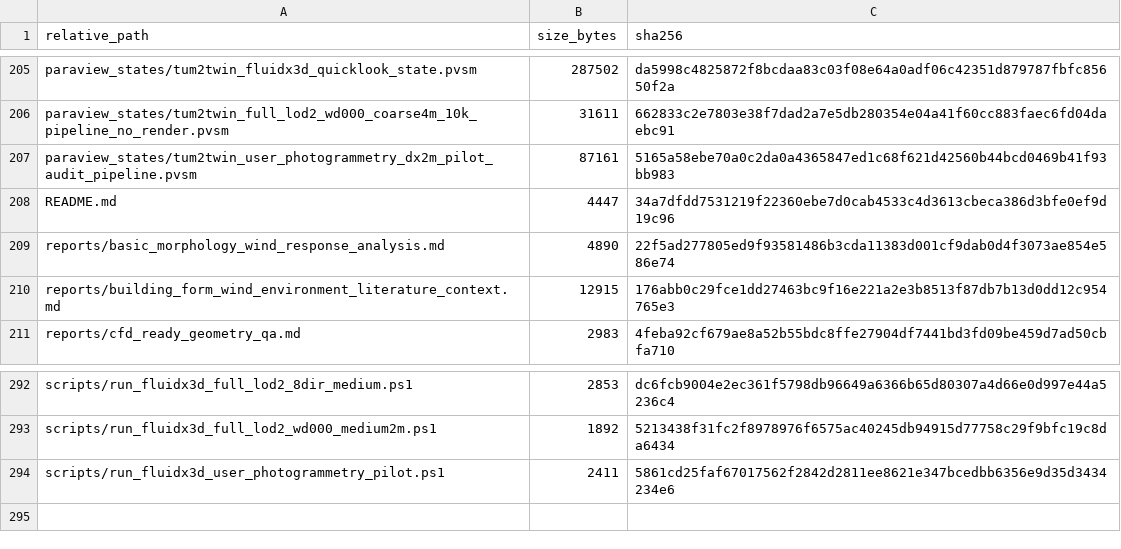
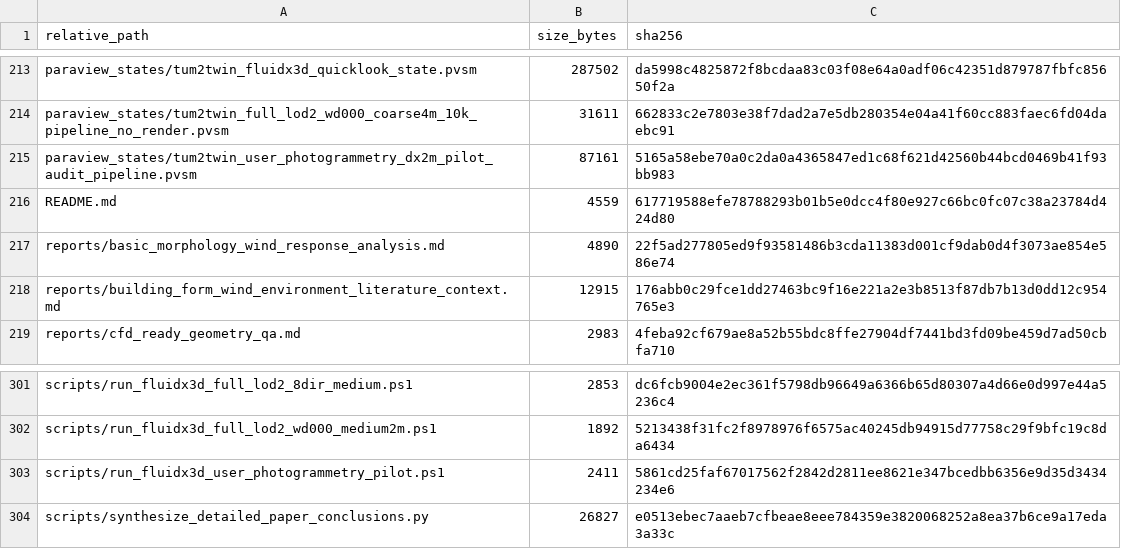
Before and after one commit to ShiyuMiao/citylbm, a CSV file: releases/v0.2.0/package/validation_experiments/Experiment3_TUM2TWIN_DigitalTwin_DesignApplication/manifests/github_archive_manifest.csv, drawn as a sheet; only a part is shown, gaps mark what is left out; the diff covers the shown part only.

```diff
--- a/releases/v0.2.0/package/validation_experiments/Experiment3_TUM2TWIN_DigitalTwin_DesignApplication/manifests/github_archive_manifest.csv
+++ b/releases/v0.2.0/package/validation_experiments/Experiment3_TUM2TWIN_DigitalTwin_DesignApplication/manifests/github_archive_manifest.csv
@@ -207,3 +215,3 @@ paraview_states/tum2twin_full_lod2_wd000_coarse4m_10k_pipeline_no_render.pvsm,31
 paraview_states/tum2twin_user_photogrammetry_dx2m_pilot_audit_pipeline.pvsm,87161,5165a58ebe70a0c2da0a4365847ed1c68f621d42560b44bcd0469b41f93bb983
-README.md,4447,34a7dfdd7531219f22360ebe7d0cab4533c4d3613cbeca386d3bfe0ef9d19c96
+README.md,4559,617719588efe78788293b01b5e0dcc4f80e927c66bc0fc07c38a23784d424d80
 reports/basic_morphology_wind_response_analysis.md,4890,22f5ad277805ed9f93581486b3cda11383d001cf9dab0d4f3073ae854e586e74
@@ -294 +303,2 @@ scripts/run_fluidx3d_full_lod2_wd000_medium2m.ps1,1892,5213438f31fc2f8978976f657
 scripts/run_fluidx3d_user_photogrammetry_pilot.ps1,2411,5861cd25faf67017562f2842d2811ee8621e347bcedbb6356e9d35d3434234e6
+scripts/synthesize_detailed_paper_conclusions.py,26827,e0513ebec7aaeb7cfbeae8eee784359e3820068252a8ea37b6ce9a17eda3a33c
```
Also changed, not shown: 9 added rows and 5 edited cells elsewhere in this file, releases/v0.2.0/package/validation_experiments/Experiment3_TUM2TWIN_DigitalTwin_DesignApplication/manifests/evidence_inventory.csv, 13 other files.
